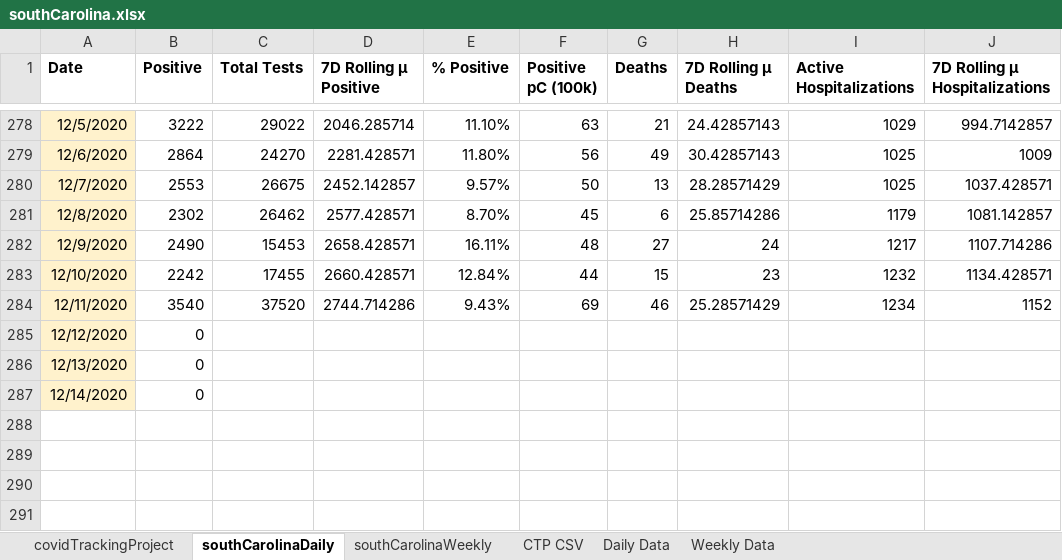
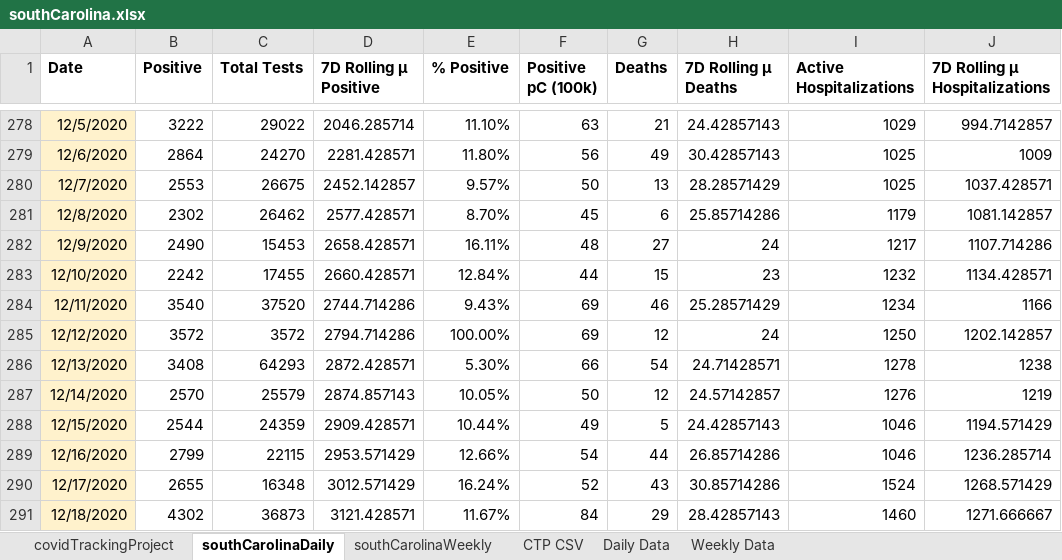
Before and after one commit to davidferrara23/ttn-clemson-covid-data, an Excel workbook: southCarolina.xlsx, sheet southCarolinaDaily, drawn as a sheet; only a part is shown, gaps mark what is left out; values as stored, in another font and other column widths than the file's, no borders; conditional formats not drawn; the diff names each change by its address in the sheet, - before the commit and + after, or states it on an @@ line.

```diff
--- a/southCarolina.xlsx (sheet southCarolinaDaily)
+++ b/southCarolina.xlsx (sheet southCarolinaDaily)
-J284 (7D Rolling µ Hospitalizations): 1152
+J284 (7D Rolling µ Hospitalizations): 1166
-B285 (Positive): 0
+B285 (Positive): 3572
-C285 (Total Tests): (empty)
+C285 (Total Tests): 3572
-D285 (7D Rolling µ Positive): (empty)
+D285 (7D Rolling µ Positive): 2794.714286
-E285 (% Positive): (empty)
+E285 (% Positive): 100.00%
-F285 (Positive pC (100k)): (empty)
+F285 (Positive pC (100k)): 69
-G285 (Deaths): (empty)
+G285 (Deaths): 12
-H285 (7D Rolling µ Deaths): (empty)
+H285 (7D Rolling µ Deaths): 24
-I285 (Active Hospitalizations): (empty)
+I285 (Active Hospitalizations): 1250
-J285 (7D Rolling µ Hospitalizations): (empty)
+J285 (7D Rolling µ Hospitalizations): 1202.142857
-B286 (Positive): 0
+B286 (Positive): 3408
-C286 (Total Tests): (empty)
+C286 (Total Tests): 64293
-D286 (7D Rolling µ Positive): (empty)
+D286 (7D Rolling µ Positive): 2872.428571
-E286 (% Positive): (empty)
+E286 (% Positive): 5.30%
-F286 (Positive pC (100k)): (empty)
+F286 (Positive pC (100k)): 66
-G286 (Deaths): (empty)
+G286 (Deaths): 54
-H286 (7D Rolling µ Deaths): (empty)
+H286 (7D Rolling µ Deaths): 24.71428571
-I286 (Active Hospitalizations): (empty)
+I286 (Active Hospitalizations): 1278
-J286 (7D Rolling µ Hospitalizations): (empty)
+J286 (7D Rolling µ Hospitalizations): 1238
-B287 (Positive): 0
+B287 (Positive): 2570
-C287 (Total Tests): (empty)
+C287 (Total Tests): 25579
-D287 (7D Rolling µ Positive): (empty)
+D287 (7D Rolling µ Positive): 2874.857143
-E287 (% Positive): (empty)
+E287 (% Positive): 10.05%
-F287 (Positive pC (100k)): (empty)
+F287 (Positive pC (100k)): 50
-G287 (Deaths): (empty)
+G287 (Deaths): 12
-H287 (7D Rolling µ Deaths): (empty)
+H287 (7D Rolling µ Deaths): 24.57142857
-I287 (Active Hospitalizations): (empty)
+I287 (Active Hospitalizations): 1276
-J287 (7D Rolling µ Hospitalizations): (empty)
+J287 (7D Rolling µ Hospitalizations): 1219
+row 288: 12/15/2020 | 2544 | 24359 | 2909.428571 | 10.44% | 49 | 5 | 24.42857143 | 1046 | 1194.571429
+row 289: 12/16/2020 | 2799 | 22115 | 2953.571429 | 12.66% | 54 | 44 | 26.85714286 | 1046 | 1236.285714
+row 290: 12/17/2020 | 2655 | 16348 | 3012.571429 | 16.24% | 52 | 43 | 30.85714286 | 1524 | 1268.571429
+row 291: 12/18/2020 | 4302 | 36873 | 3121.428571 | 11.67% | 84 | 29 | 28.42857143 | 1460 | 1271.666667
```
Also changed, not shown: sheet covidTrackingProject, sheet southCarolinaWeekly, andersonCountySC.xlsx, clemsonDashboard.xlsx, 2 other files.
